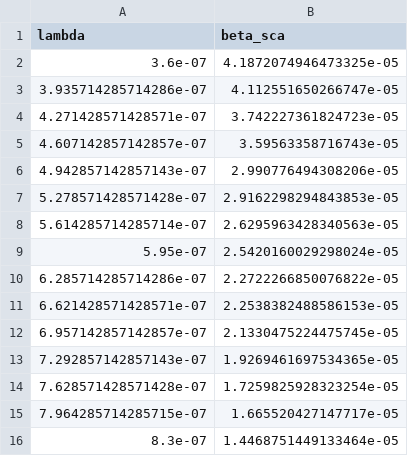
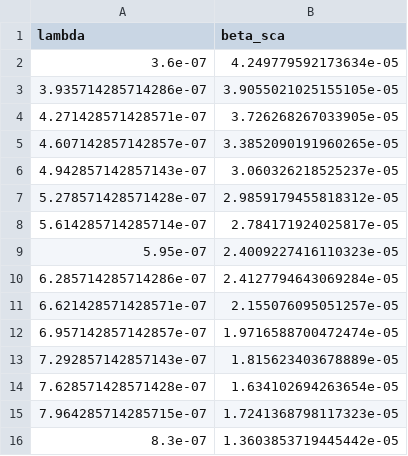
Before and after one commit to cosmoscout/cosmoscout-vr, a CSV file: plugins/csp-atmospheres/scattering-table-generator/output/earth_cosmoscout_aerosols_scattering.csv, drawn as a sheet.

```diff
--- a/plugins/csp-atmospheres/scattering-table-generator/output/earth_cosmoscout_aerosols_scattering.csv
+++ b/plugins/csp-atmospheres/scattering-table-generator/output/earth_cosmoscout_aerosols_scattering.csv
@@ -1,16 +1,16 @@
 lambda,beta_sca
-3.6e-07,4.1872074946473325e-05
-3.935714285714286e-07,4.112551650266747e-05
-4.271428571428571e-07,3.742227361824723e-05
-4.607142857142857e-07,3.59563358716743e-05
-4.942857142857143e-07,2.990776494308206e-05
-5.278571428571428e-07,2.9162298294843853e-05
-5.614285714285714e-07,2.6295963428340563e-05
-5.95e-07,2.5420160029298024e-05
-6.285714285714286e-07,2.2722266850076822e-05
-6.621428571428571e-07,2.2538382488586153e-05
-6.957142857142857e-07,2.1330475224475745e-05
-7.292857142857143e-07,1.9269461697534365e-05
-7.628571428571428e-07,1.7259825928323254e-05
-7.964285714285715e-07,1.665520427147717e-05
-8.3e-07,1.4468751449133464e-05
+3.6e-07,4.249779592173634e-05
+3.935714285714286e-07,3.9055021025155105e-05
+4.271428571428571e-07,3.726268267033905e-05
+4.607142857142857e-07,3.3852090191960265e-05
+4.942857142857143e-07,3.060326218525237e-05
+5.278571428571428e-07,2.9859179455818312e-05
+5.614285714285714e-07,2.784171924025817e-05
+5.95e-07,2.4009227416110323e-05
+6.285714285714286e-07,2.4127794643069284e-05
+6.621428571428571e-07,2.155076095051257e-05
+6.957142857142857e-07,1.9716588700472474e-05
+7.292857142857143e-07,1.815623403678889e-05
+7.628571428571428e-07,1.634102694263654e-05
+7.964285714285715e-07,1.7241368798117323e-05
+8.3e-07,1.3603853719445442e-05
```
Also changed, not shown: plugins/csp-atmospheres/scattering-table-generator/output/earth_cosmoscout_aerosols_absorption.csv, plugins/csp-atmospheres/scattering-table-generator/output/earth_cosmoscout_aerosols_phase.csv, 5 other files.
